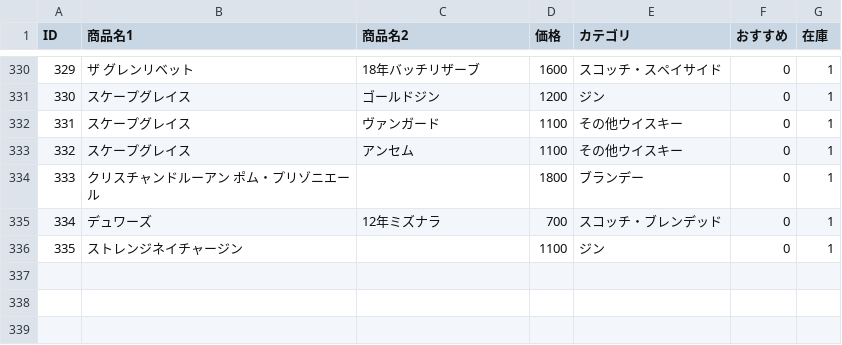
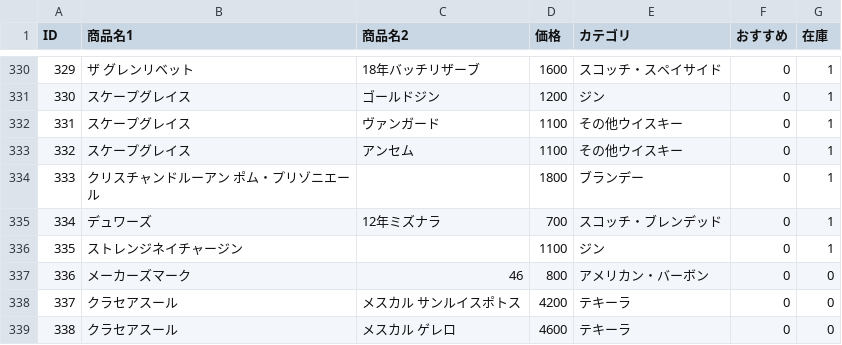
Before and after one commit to lm-toyohashi/lm-toyohashi.github.io, a CSV file: bottle.csv, drawn as a sheet; only a part is shown, gaps mark what is left out; the diff names each change by its address in the sheet, - before the commit and + after, or states it on an @@ line.

Commit message:
Update bottle.csv

```diff
--- a/bottle.csv
+++ b/bottle.csv
+row 337: 336 | メーカーズマーク | 46 | 800 | アメリカン・バーボン | 0 | 0
+row 338: 337 | クラセアスール | メスカル サンルイスポトス | 4200 | テキーラ | 0 | 0
+row 339: 338 | クラセアスール | メスカル ゲレロ | 4600 | テキーラ | 0 | 0
```
